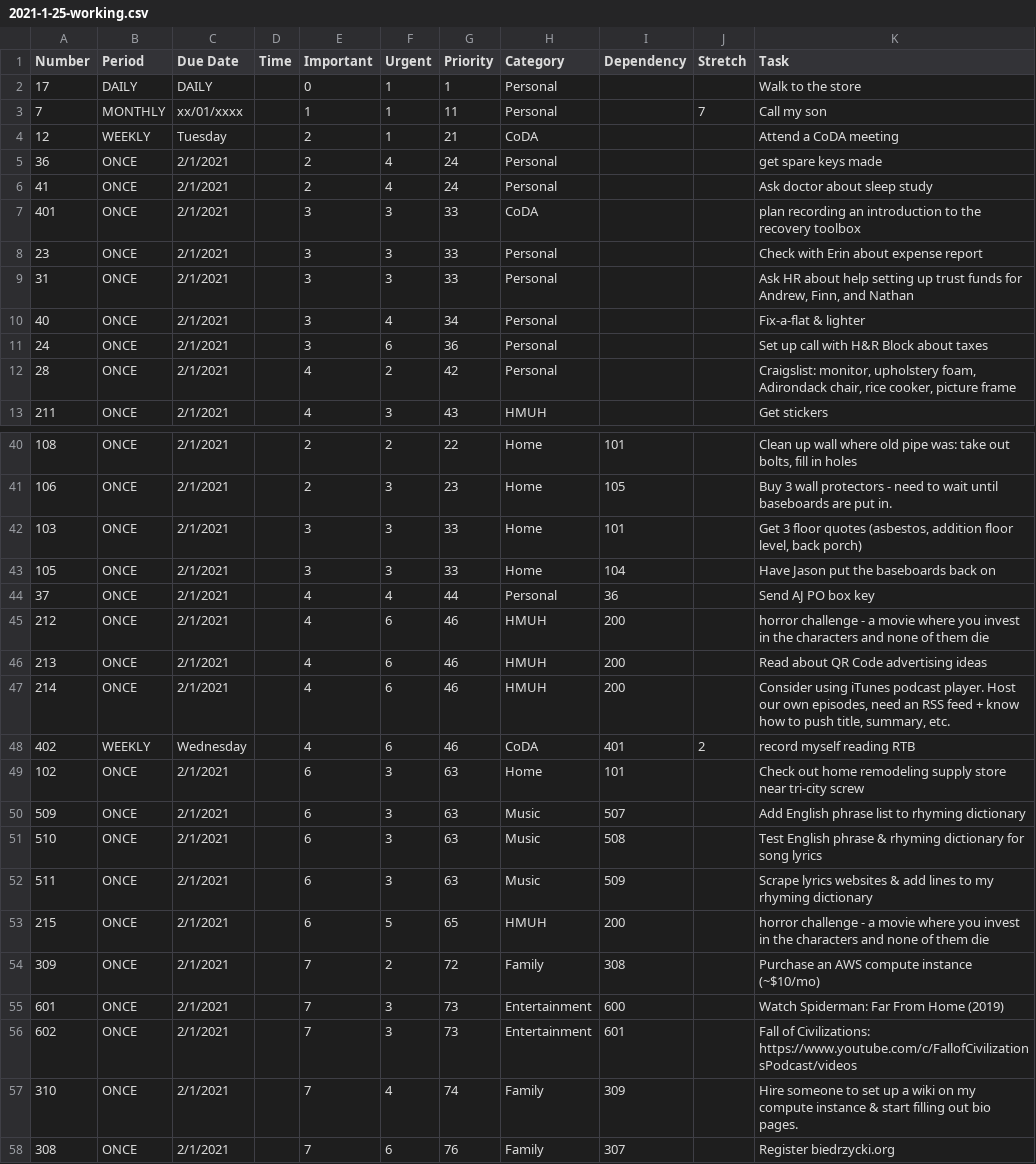
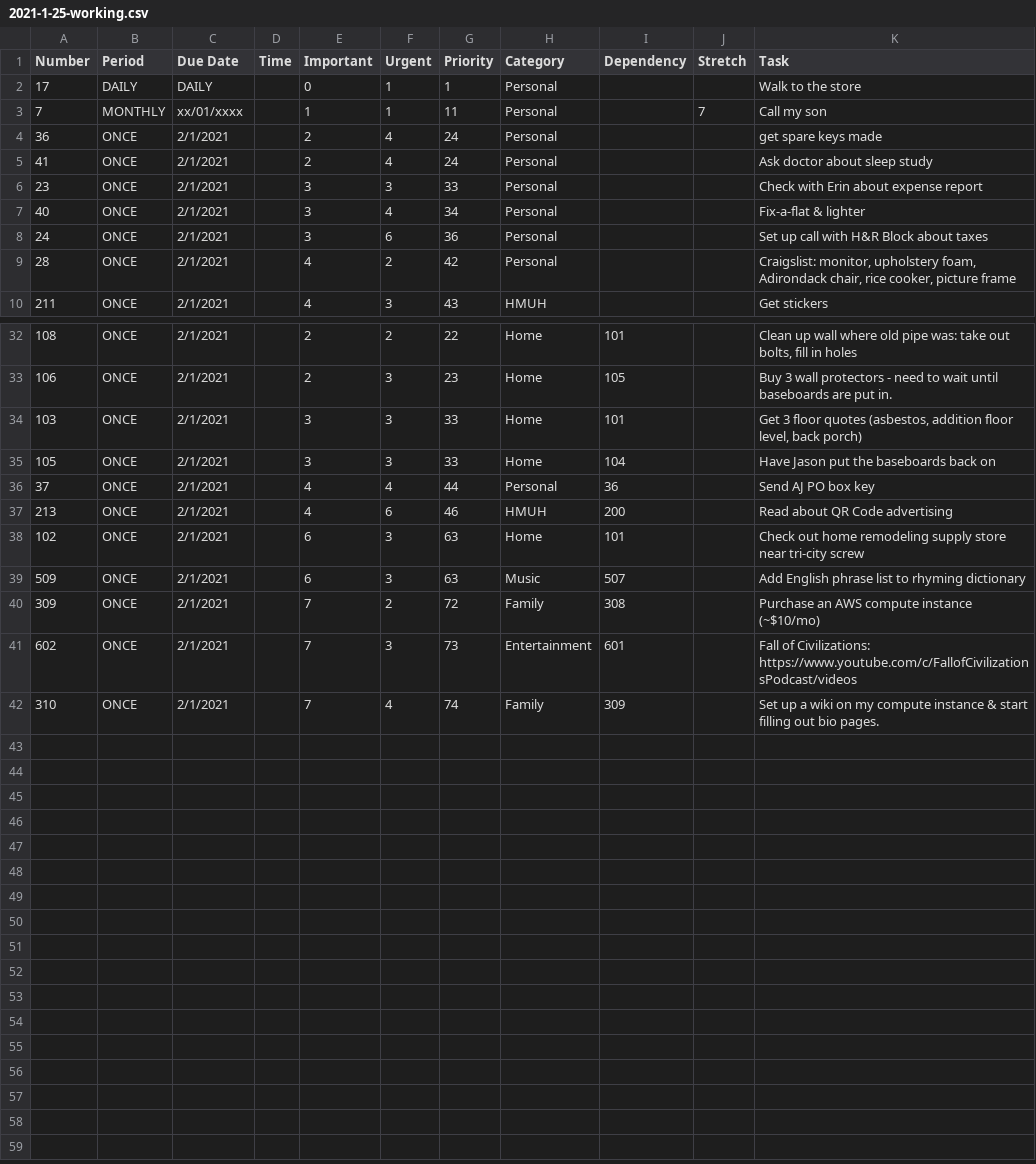
Before and after one commit to flapanther33781/personal-assistant, a CSV file: 2021-1-25-working.csv, drawn as a sheet; only a part is shown, gaps mark what is left out; the diff covers the shown part only.

Commit message:
Update 2021-1-25-working.csv

```diff
--- a/2021-1-25-working.csv
+++ b/2021-1-25-working.csv
@@ -3,8 +3,5 @@ Number,Period,Due Date,Time,Important,Urgent,Priority,Category,Dependency,Stretc
 7,MONTHLY,xx/01/xxxx,,1,1,11,Personal,,7,Call my son
-12,WEEKLY,Tuesday,,2,1,21,CoDA,,,Attend a CoDA meeting
 36,ONCE,2/1/2021,,2,4,24,Personal,,,get spare keys made
 41,ONCE,2/1/2021,,2,4,24,Personal,,,Ask doctor about sleep study
-401,ONCE,2/1/2021,,3,3,33,CoDA,,,plan recording an introduction to the recovery toolbox
 23,ONCE,2/1/2021,,3,3,33,Personal,,,Check with Erin about expense report
-31,ONCE,2/1/2021,,3,3,33,Personal,,,"Ask HR about help setting up trust funds for Andrew, Finn, and Nathan"
 40,ONCE,2/1/2021,,3,4,34,Personal,,,Fix-a-flat & lighter
@@ -44,15 +36,7 @@ Number,Period,Due Date,Time,Important,Urgent,Priority,Category,Dependency,Stretc
 37,ONCE,2/1/2021,,4,4,44,Personal,36,,Send AJ PO box key
-212,ONCE,2/1/2021,,4,6,46,HMUH,200,,horror challenge - a movie where you invest in the characters and none of them die
-213,ONCE,2/1/2021,,4,6,46,HMUH,200,,Read about QR Code advertising ideas
-214,ONCE,2/1/2021,,4,6,46,HMUH,200,,"Consider using iTunes podcast player. Host our own episodes, need an RSS feed + know how to push title, summary, etc."
-402,WEEKLY,Wednesday,,4,6,46,CoDA,401,2,record myself reading RTB
+213,ONCE,2/1/2021,,4,6,46,HMUH,200,,Read about QR Code advertising
 102,ONCE,2/1/2021,,6,3,63,Home,101,,Check out home remodeling supply store near tri-city screw
 509,ONCE,2/1/2021,,6,3,63,Music,507,,Add English phrase list to rhyming dictionary
-510,ONCE,2/1/2021,,6,3,63,Music,508,,Test English phrase & rhyming dictionary for song lyrics
-511,ONCE,2/1/2021,,6,3,63,Music,509,,Scrape lyrics websites & add lines to my rhyming dictionary
-215,ONCE,2/1/2021,,6,5,65,HMUH,200,,horror challenge - a movie where you invest in the characters and none of them die
 309,ONCE,2/1/2021,,7,2,72,Family,308,,Purchase an AWS compute instance (~$10/mo)
-601,ONCE,2/1/2021,,7,3,73,Entertainment,600,,Watch Spiderman: Far From Home (2019)
 602,ONCE,2/1/2021,,7,3,73,Entertainment,601,,Fall of Civilizations: https://www.youtube.com/c/FallofCivilizationsPodcast/videos
-310,ONCE,2/1/2021,,7,4,74,Family,309,,Hire someone to set up a wiki on my compute instance & start filling out bio pages.
-308,ONCE,2/1/2021,,7,6,76,Family,307,,Register biedrzycki.org
+310,ONCE,2/1/2021,,7,4,74,Family,309,,Set up a wiki on my compute instance & start filling out bio pages.
```
Also changed, not shown: 5 removed rows and 8 edited cells elsewhere in this file.
